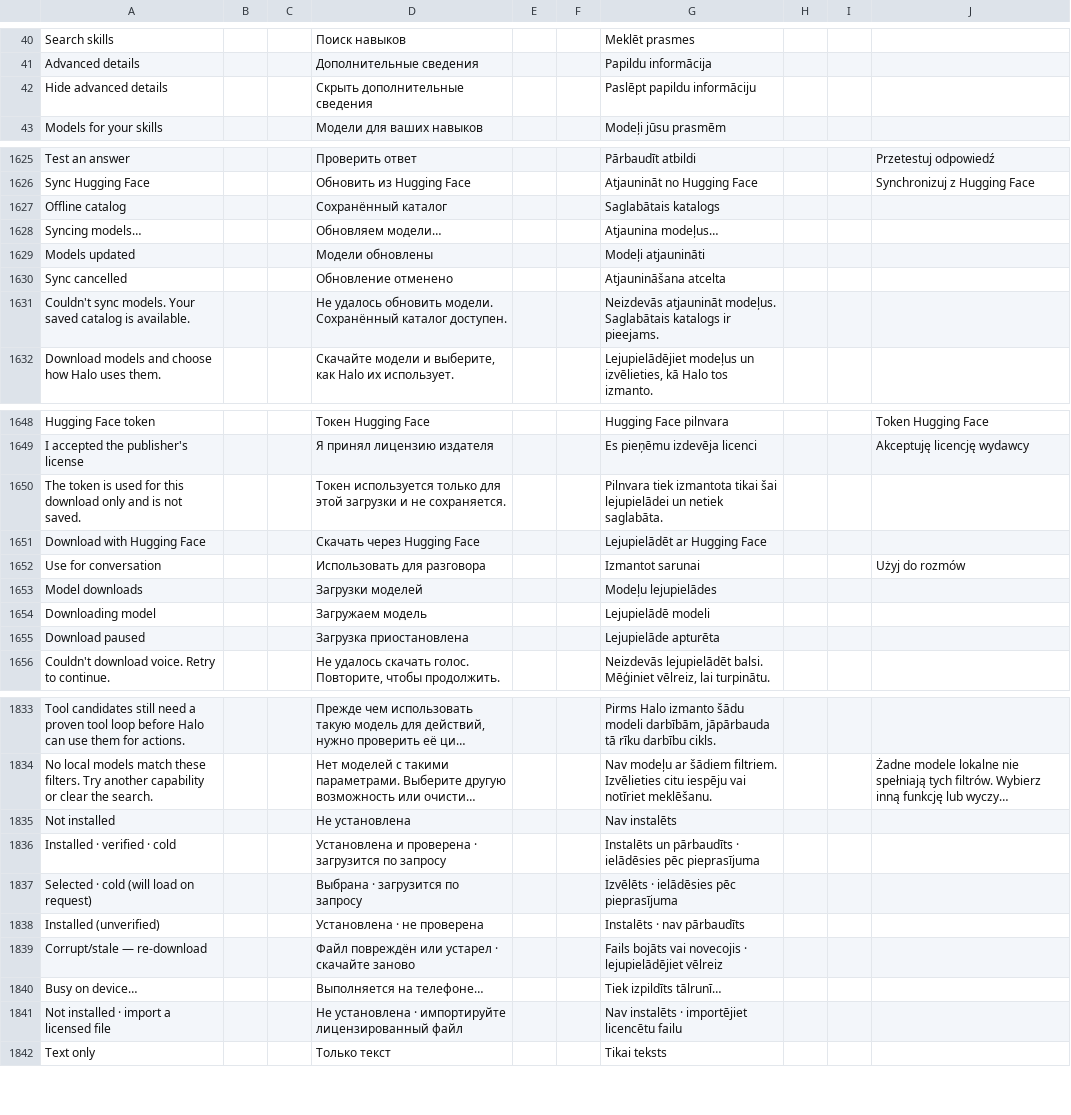
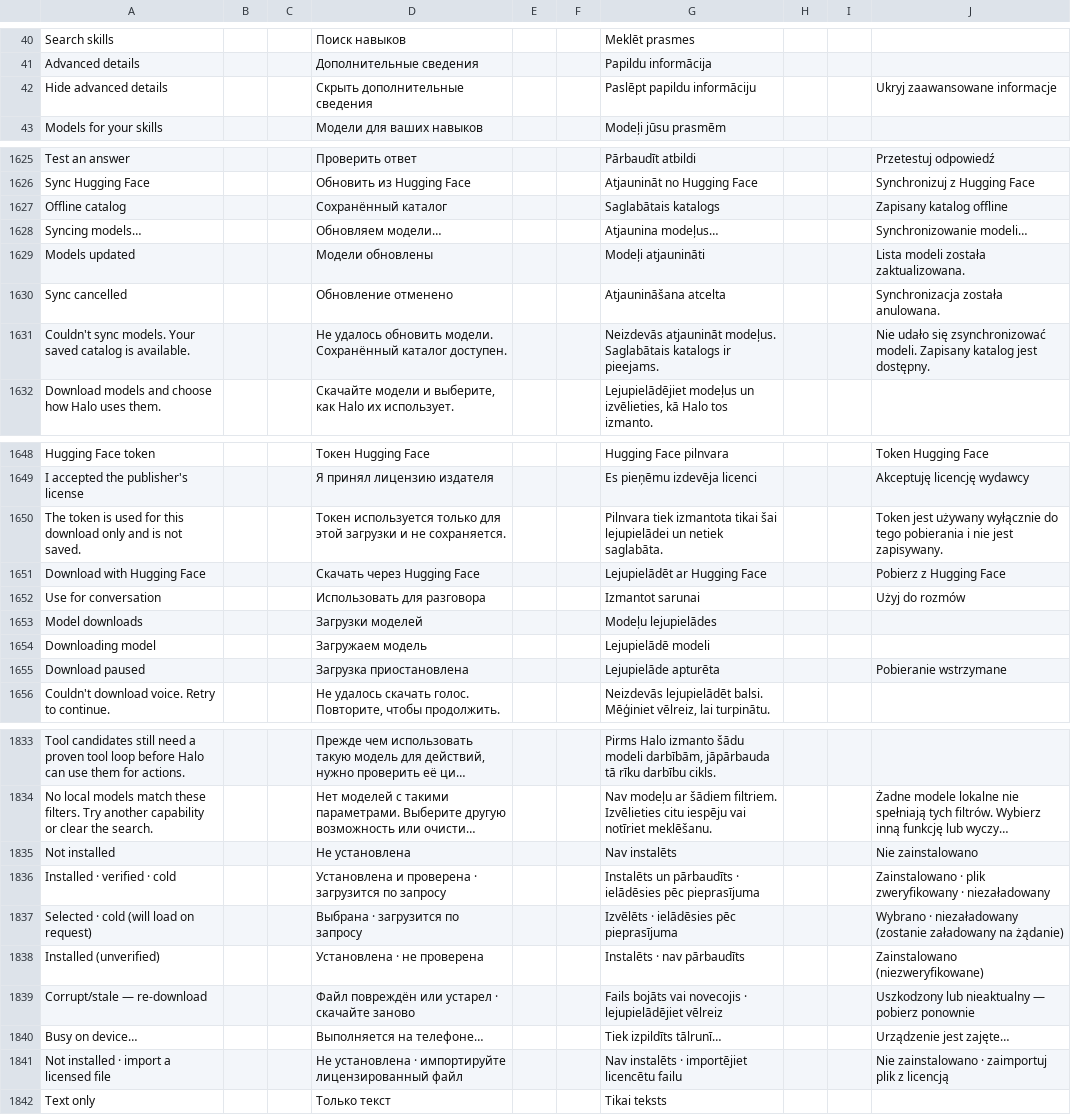
Before and after one commit to slafftrosheen/Halo, a TSV file: app/src/main/localization/ui.tsv, drawn as a sheet; only a part is shown, gaps mark what is left out; long unchanged cells end in …; the diff covers the shown part only; the diff names each change by its address in the sheet, - before the commit and + after, or states it on an @@ line.

Commit message:
Complete Polish model management copy [skip ci]

```diff
--- a/app/src/main/localization/ui.tsv
+++ b/app/src/main/localization/ui.tsv
-J42: (empty)
+J42: Ukryj zaawansowane informacje
-J1627: (empty)
+J1627: Zapisany katalog offline
-J1628: (empty)
+J1628: Synchronizowanie modeli…
-J1629: (empty)
+J1629: Lista modeli została zaktualizowana.
-J1630: (empty)
+J1630: Synchronizacja została anulowana.
-J1631: (empty)
+J1631: Nie udało się zsynchronizować modeli. Zapisany katalog jest dostępny.
-J1650: (empty)
+J1650: Token jest używany wyłącznie do tego pobierania i nie jest zapisywany.
-J1651: (empty)
+J1651: Pobierz z Hugging Face
-J1655: (empty)
+J1655: Pobieranie wstrzymane
-J1835: (empty)
+J1835: Nie zainstalowano
-J1836: (empty)
+J1836: Zainstalowano · plik zweryfikowany · niezaładowany
-J1837: (empty)
+J1837: Wybrano · niezaładowany (zostanie załadowany na żądanie)
-J1838: (empty)
+J1838: Zainstalowano (niezweryfikowane)
-J1839: (empty)
+J1839: Uszkodzony lub nieaktualny — pobierz ponownie
-J1840: (empty)
+J1840: Urządzenie jest zajęte…
-J1841: (empty)
+J1841: Nie zainstalowano · zaimportuj plik z licencją
```
Also changed, not shown: 12 added rows and 43 edited cells elsewhere in this file, 5 other files.
